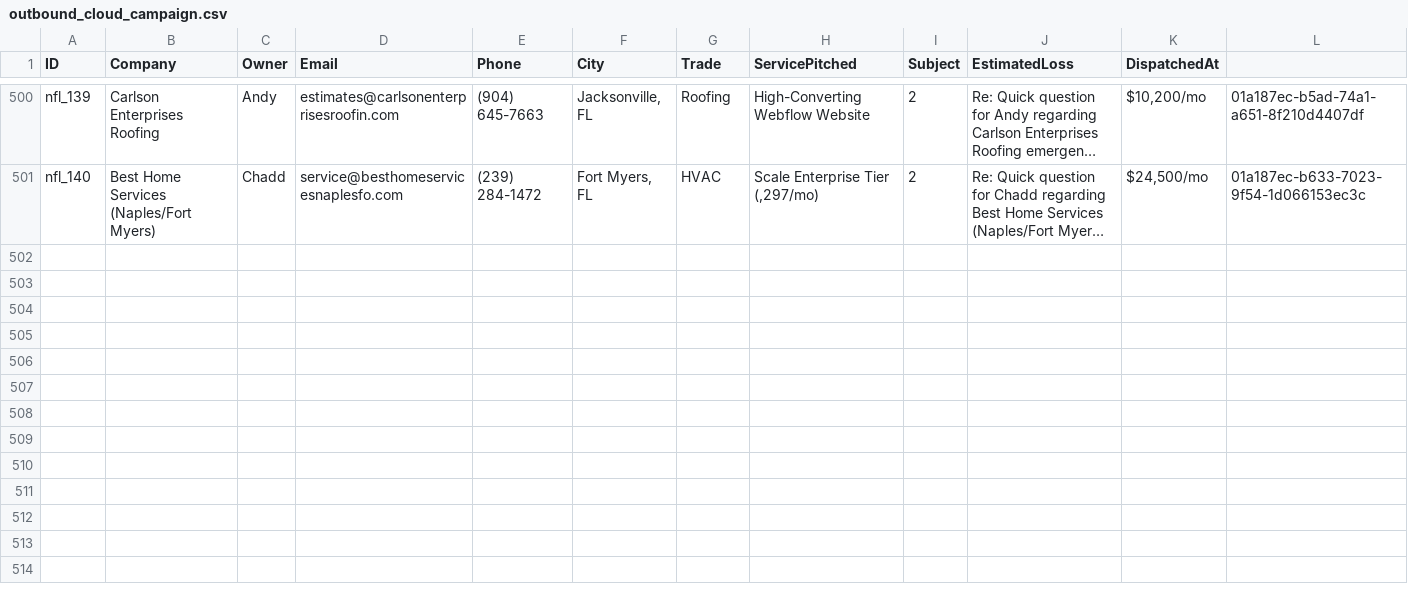
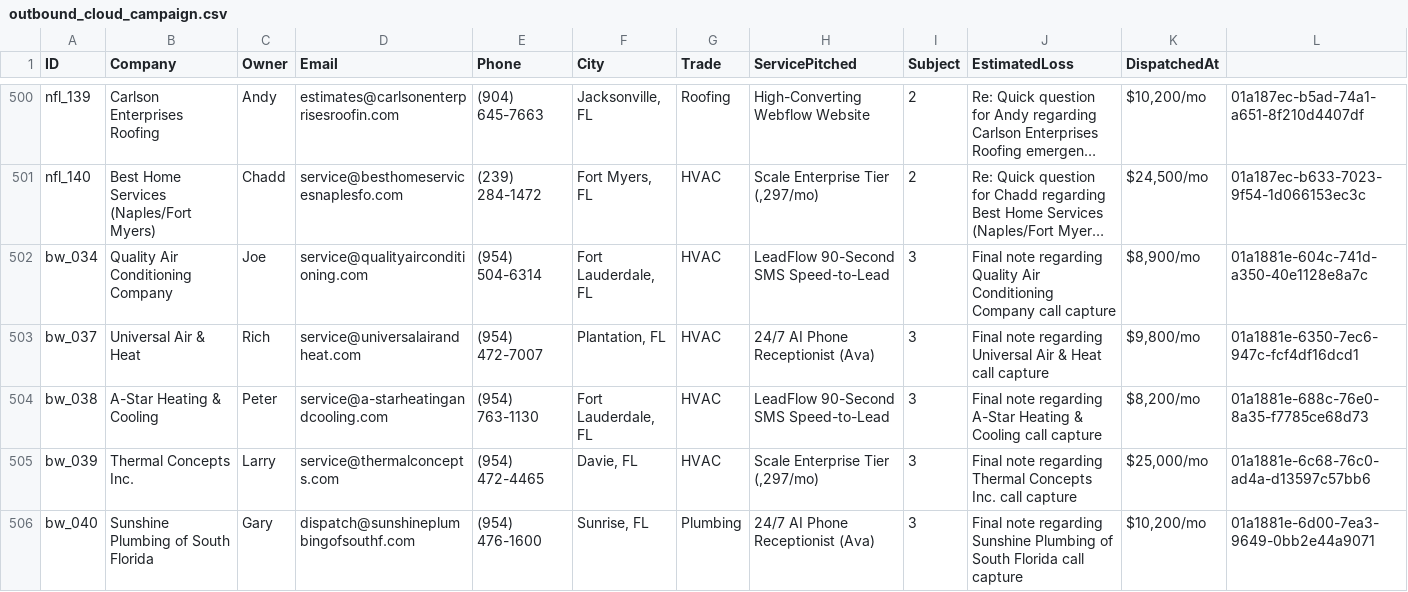
Before and after one commit to hluke2057-hub/Vantorxsolutions, a CSV file: data/outbound_cloud_campaign.csv, drawn as a sheet; only a part is shown, gaps mark what is left out; long unchanged cells end in …; rows hold the shown columns only; the diff names each change by its address in the sheet, - before the commit and + after, or states it on an @@ line.

Commit message:
chore(cloud-autopilot): 24/7 autonomous dispatch cycle completed [skip ci]

```diff
--- a/data/outbound_cloud_campaign.csv
+++ b/data/outbound_cloud_campaign.csv
+row 502: bw_034 | Quality Air Conditioning Company | Joe | service@qualityairconditioning.com | (954) 504-6314 | Fort Lauderdale, FL | HVAC | LeadFlow 90-Second SMS Speed-to-Lead | 3 | Final note regarding Quality Air Conditioning Company call capture | $8,900/mo | 01a1881e-604c-741d-a350-40e1128e8a7c
+row 503: bw_037 | Universal Air & Heat | Rich | service@universalairandheat.com | (954) 472-7007 | Plantation, FL | HVAC | 24/7 AI Phone Receptionist (Ava) | 3 | Final note regarding Universal Air & Heat call capture | $9,800/mo | 01a1881e-6350-7ec6-947c-fcf4df16dcd1
+row 504: bw_038 | A-Star Heating & Cooling | Peter | service@a-starheatingandcooling.com | (954) 763-1130 | Fort Lauderdale, FL | HVAC | LeadFlow 90-Second SMS Speed-to-Lead | 3 | Final note regarding A-Star Heating & Cooling call capture | $8,200/mo | 01a1881e-688c-76e0-8a35-f7785ce68d73
+row 505: bw_039 | Thermal Concepts Inc. | Larry | service@thermalconcepts.com | (954) 472-4465 | Davie, FL | HVAC | Scale Enterprise Tier (,297/mo) | 3 | Final note regarding Thermal Concepts Inc. call capture | $25,000/mo | 01a1881e-6c68-76c0-ad4a-d13597c57bb6
+row 506: bw_040 | Sunshine Plumbing of South Florida | Gary | dispatch@sunshineplumbingofsouthf.com | (954) 476-1600 | Sunrise, FL | Plumbing | 24/7 AI Phone Receptionist (Ava) | 3 | Final note regarding Sunshine Plumbing of South Florida call capture | $10,200/mo | 01a1881e-6d00-7ea3-9649-0bb2e44a9071
```
Also changed, not shown: 4 other files.
